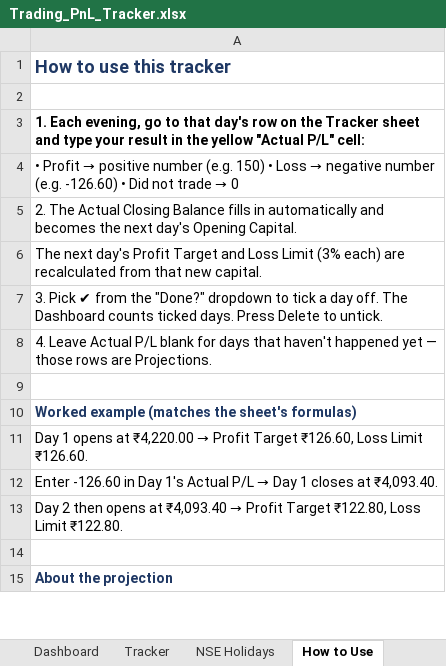
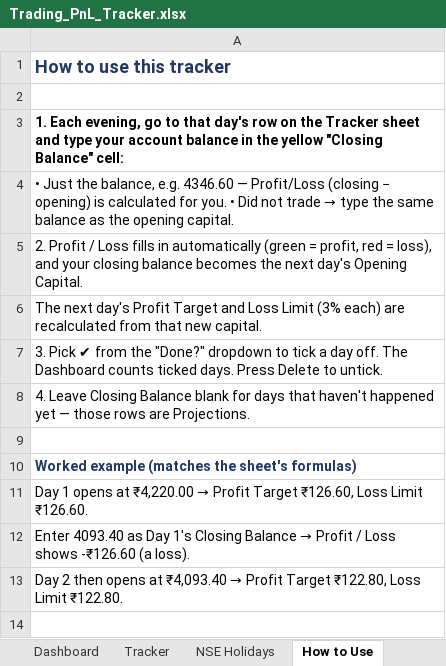
Before and after one commit to Shreyansh190902/2302030430083, an Excel workbook: Trading_PnL_Tracker.xlsx, sheet How to Use, drawn as a sheet; only a part is shown; the shorter side is filled out with more unchanged rows; values as stored, in another font and other column widths than the file's, no borders; the diff names each change by its address in the sheet, - before the commit and + after, or states it on an @@ line.

```diff
--- a/Trading_PnL_Tracker.xlsx (sheet How to Use)
+++ b/Trading_PnL_Tracker.xlsx (sheet How to Use)
-A3: …type your result in the yellow "Actual P/L" cell:
+A3: …type your account balance in the yellow "Closing Balance" cell:
@@ A4: • Profit → positive number (e.g. 150) • Loss → negative number (e.g. -126.60) • Did not trade → 0 → • Just the balance, e.g. 4346.60 — Profit/Loss (closing − opening) is calculated for you. • Did not trade → type the same balance as the opening capital. @@
-A5: 2. The Actual Closing Balance fills in automatically and becomes the…
+A5: 2. Profit / Loss fills in automatically (green = profit, red = loss), and your closing balance becomes the…
-A8: 4. Leave Actual P/L blank for…
+A8: 4. Leave Closing Balance blank for…
@@ A12: Enter -126.60 in Day 1's Actual P/L → Day 1 closes at ₹4,093.40. → Enter 4093.40 as Day 1's Closing Balance → Profit / Loss shows -₹126.60 (a loss). @@
```
Also changed, not shown: sheet Dashboard, sheet Tracker, charts or pictures.
